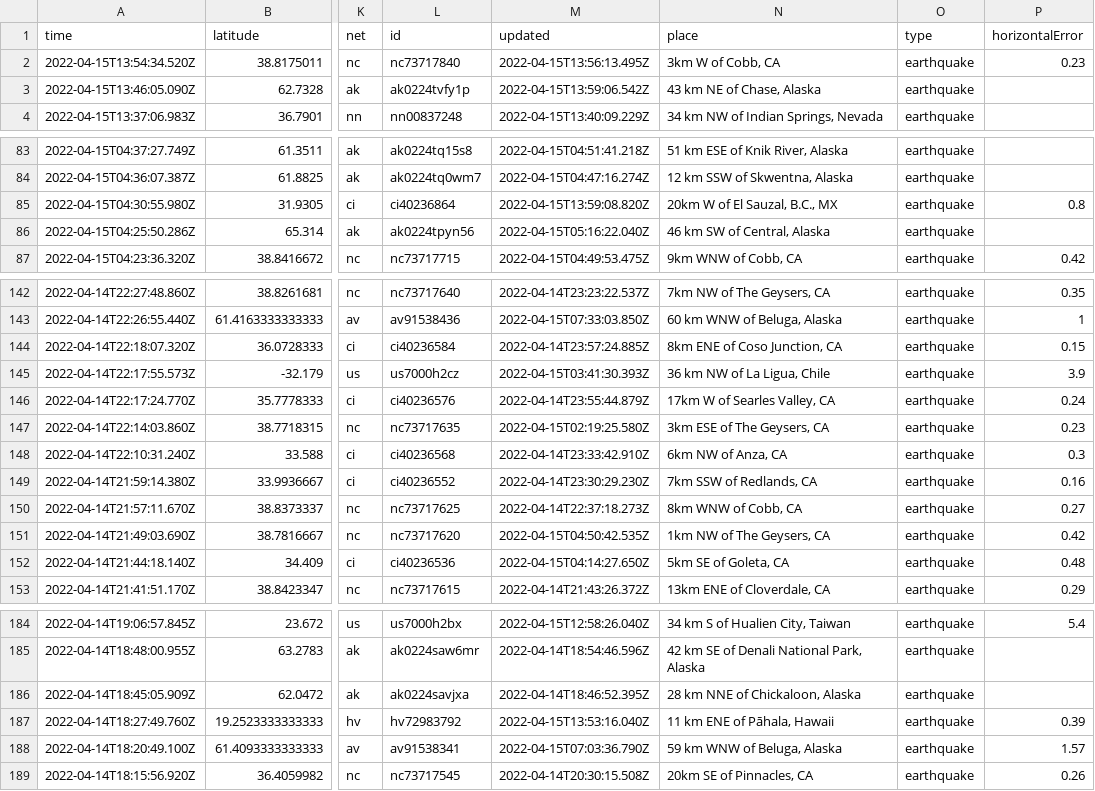
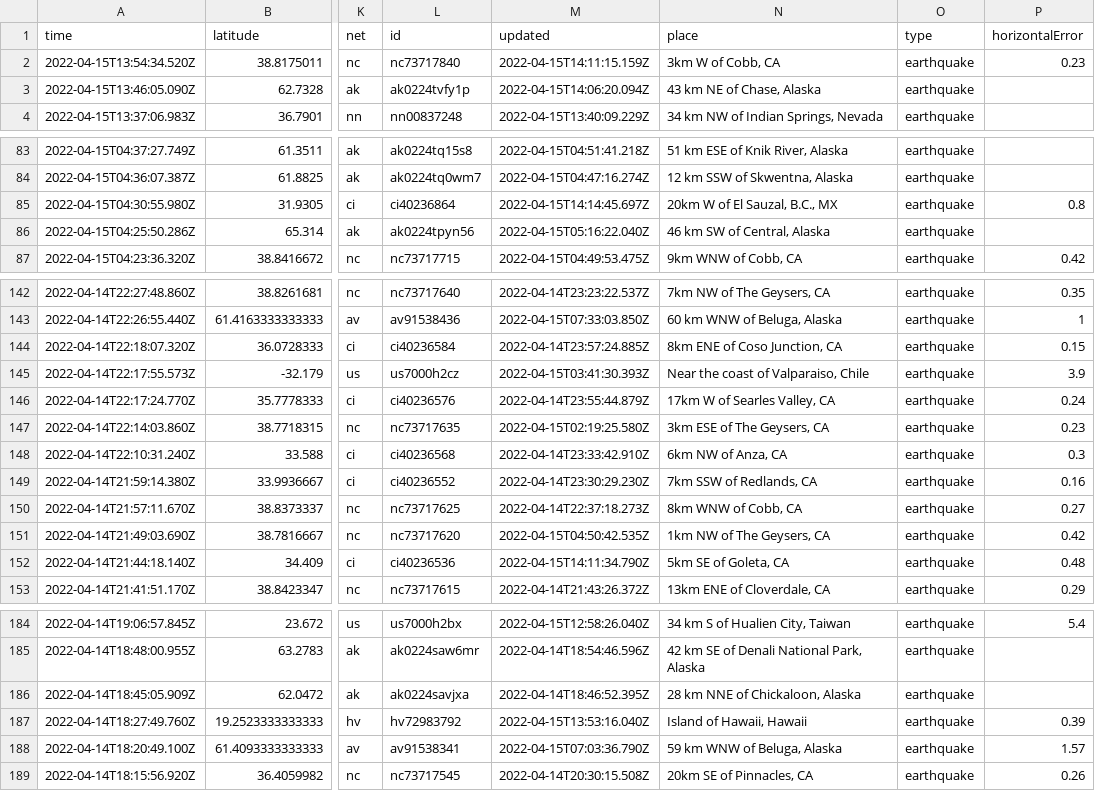
Before and after one commit to AnjDelgado/my-data-robot, a CSV file: usgs_current.csv, drawn as a sheet; only a part is shown, gaps mark what is left out; the diff covers the shown part only; the diff names each change by its address in the sheet, - before the commit and + after, or states it on an @@ line.

```diff
--- a/usgs_current.csv
+++ b/usgs_current.csv
-M2 (updated): 2022-04-15T13:56:13.495Z
+M2 (updated): 2022-04-15T14:11:15.159Z
-M3 (updated): 2022-04-15T13:59:06.542Z
+M3 (updated): 2022-04-15T14:06:20.094Z
-M85 (updated): 2022-04-15T13:59:08.820Z
+M85 (updated): 2022-04-15T14:14:45.697Z
-N145 (place): 36 km NW of La Ligua, Chile
+N145 (place): Near the coast of Valparaiso, Chile
-M152 (updated): 2022-04-15T04:14:27.650Z
+M152 (updated): 2022-04-15T14:11:34.790Z
-N187 (place): 11 km ENE of Pāhala, Hawaii
+N187 (place): Island of Hawaii, Hawaii
```
Also changed, not shown: 1 added row, 6 removed rows and 8 edited cells elsewhere in this file.
